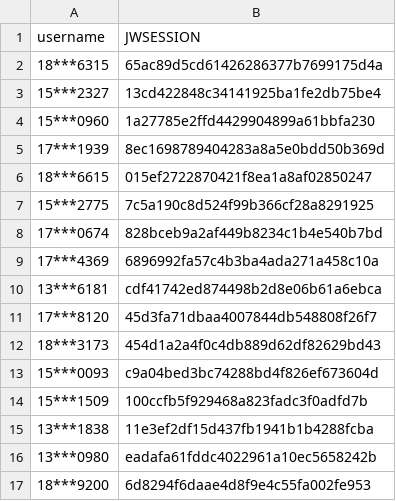
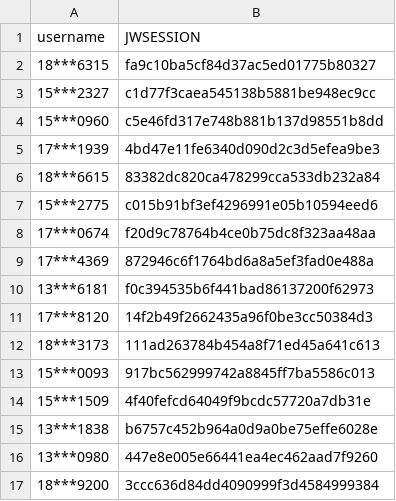
Before and after one commit to wangyuxiang123/XPUWeeklypunch, a CSV file: jwsession.csv, drawn as a sheet.

Commit message:
update

```diff
--- a/jwsession.csv
+++ b/jwsession.csv
@@ -1,17 +1,17 @@
 username,JWSESSION
-18***6315,65ac89d5cd61426286377b7699175d4a
-15***2327,13cd422848c34141925ba1fe2db75be4
-15***0960,1a27785e2ffd4429904899a61bbfa230
-17***1939,8ec1698789404283a8a5e0bdd50b369d
-18***6615,015ef2722870421f8ea1a8af02850247
-15***2775,7c5a190c8d524f99b366cf28a8291925
-17***0674,828bceb9a2af449b8234c1b4e540b7bd
-17***4369,6896992fa57c4b3ba4ada271a458c10a
-13***6181,cdf41742ed874498b2d8e06b61a6ebca
-17***8120,45d3fa71dbaa4007844db548808f26f7
-18***3173,454d1a2a4f0c4db889d62df82629bd43
-15***0093,c9a04bed3bc74288bd4f826ef673604d
-15***1509,100ccfb5f929468a823fadc3f0adfd7b
-13***1838,11e3ef2df15d437fb1941b1b4288fcba
-13***0980,eadafa61fddc4022961a10ec5658242b
-18***9200,6d8294f6daae4d8f9e4c55fa002fe953
+18***6315,fa9c10ba5cf84d37ac5ed01775b80327
+15***2327,c1d77f3caea545138b5881be948ec9cc
+15***0960,c5e46fd317e748b881b137d98551b8dd
+17***1939,4bd47e11fe6340d090d2c3d5efea9be3
+18***6615,83382dc820ca478299cca533db232a84
+15***2775,c015b91bf3ef4296991e05b10594eed6
+17***0674,f20d9c78764b4ce0b75dc8f323aa48aa
+17***4369,872946c6f1764bd6a8a5ef3fad0e488a
+13***6181,f0c394535b6f441bad86137200f62973
+17***8120,14f2b49f2662435a96f0be3cc50384d3
+18***3173,111ad263784b454a8f71ed45a641c613
+15***0093,917bc562999742a8845ff7ba5586c013
+15***1509,4f40fefcd64049f9bcdc57720a7db31e
+13***1838,b6757c452b964a0d9a0be75effe6028e
+13***0980,447e8e005e66441ea4ec462aad7f9260
+18***9200,3ccc636d84dd4090999f3d4584999384
```
